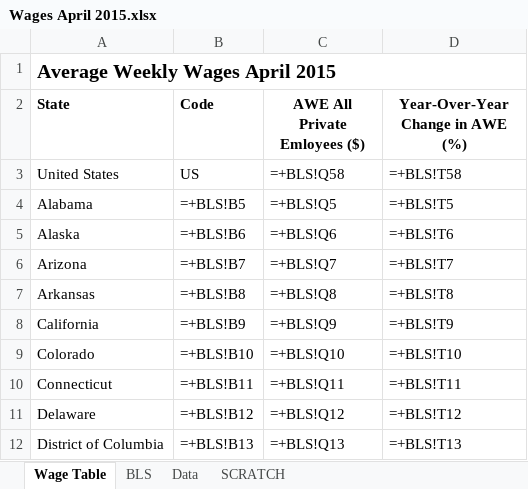
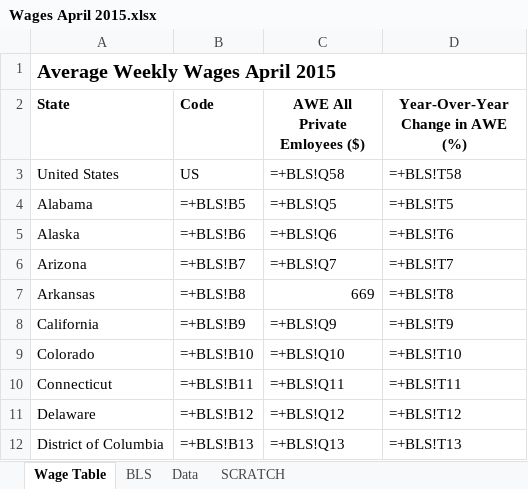
Before and after one commit to UrbanInstitute/state-economic-monitor, an Excel workbook: data/source/previous_releases/Wages April 2015.xlsx, sheet Wage Table, drawn as a sheet; only a part is shown; values as stored, in another font and other column widths than the file's, no borders; formulas are shown in place of their values; the diff names each change by its address in the sheet, - before the commit and + after, or states it on an @@ line.

Commit message:
updated wages data

```diff
--- a/data/source/previous_releases/Wages April 2015.xlsx (sheet Wage Table)
+++ b/data/source/previous_releases/Wages April 2015.xlsx (sheet Wage Table)
-C7 (AWE All Private Emloyees ($)): =+BLS!Q8
+C7 (AWE All Private Emloyees ($)): 669
```
Also changed, not shown: 4 other files.
